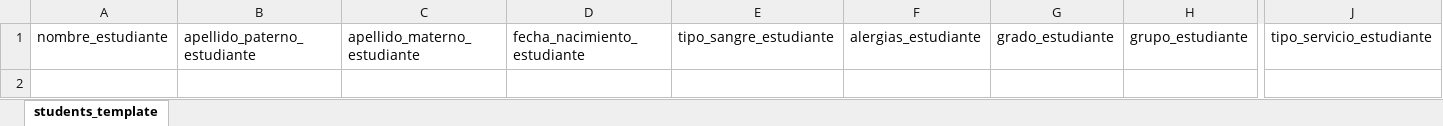
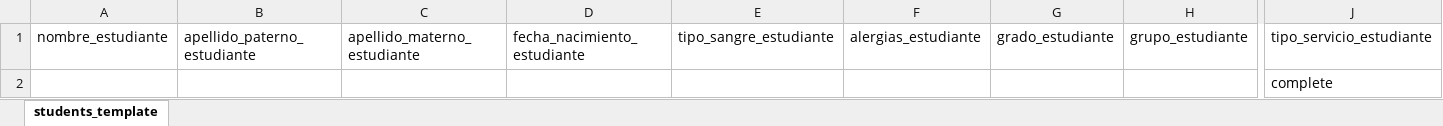
Before and after one commit to RutEsMx/RutEs-Admin, an Excel workbook: public/templates/students_template.xlsx, sheet students_template, drawn as a sheet; only a part is shown, gaps mark what is left out; values as stored, in another font and other column widths than the file's, no borders; rows hold the shown columns only; the diff names each change by its address in the sheet, - before the commit and + after, or states it on an @@ line.

Commit message:
feat: update student Excel template to improve compatibility and data handling

```diff
--- a/public/templates/students_template.xlsx (sheet students_template)
+++ b/public/templates/students_template.xlsx (sheet students_template)
+row 2:  |  |  |  |  |  |  |  | complete
```
